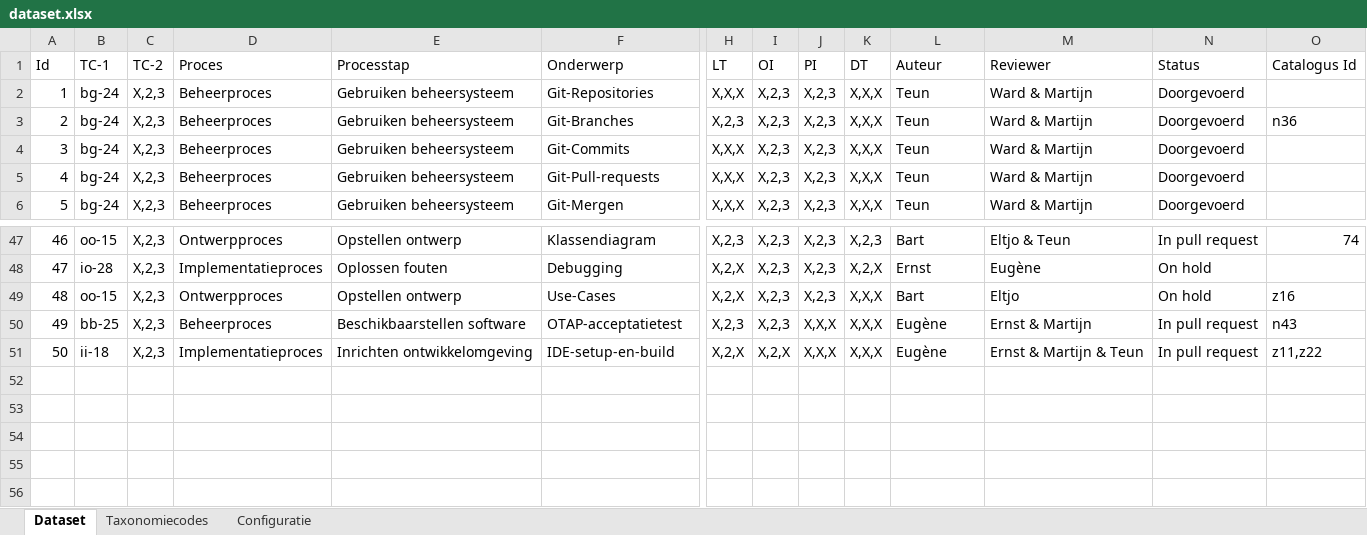
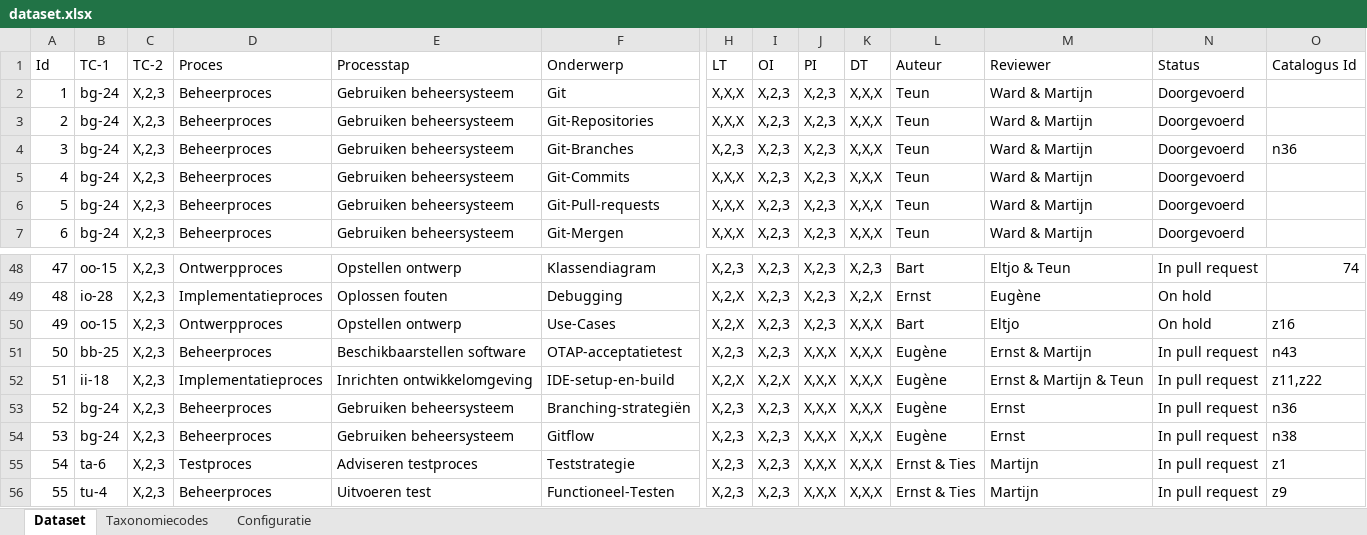
Before and after one commit to Martijn-TeunTestAPPOrg/ContentValidationWorkflow, an Excel workbook: contentCompiler/src/datasets/dataset.xlsx, sheet Dataset, drawn as a sheet; only a part is shown, gaps mark what is left out; values as stored, in another font and other column widths than the file's, no cell formats; conditional formats and table styles not drawn; addresses are those after the commit; rows hold the shown columns only; the diff covers the shown part only; the diff names each change by its address in the sheet, - before the commit and + after, or states it on an @@ line.

```diff
--- a/contentCompiler/src/datasets/dataset.xlsx (sheet Dataset)
+++ b/contentCompiler/src/datasets/dataset.xlsx (sheet Dataset)
+row 2: 1 | bg-24 | X,2,3 | Beheerproces | Gebruiken beheersysteem | Git | X,X,X | X,2,3 | X,2,3 | X,X,X | Teun | Ward & Martijn | Doorgevoerd
@@ column A (Id) renumbered between rows 3 and 52 @@
+row 53: 52 | bg-24 | X,2,3 | Beheerproces | Gebruiken beheersysteem | Branching-strategiën | X,2,3 | X,2,3 | X,X,X | X,X,X | Eugène | Ernst | In pull request | n36
+row 54: 53 | bg-24 | X,2,3 | Beheerproces | Gebruiken beheersysteem | Gitflow | X,2,3 | X,2,3 | X,X,X | X,X,X | Eugène | Ernst | In pull request | n38
+row 55: 54 | ta-6 | X,2,3 | Testproces | Adviseren testproces | Teststrategie | X,2,3 | X,2,3 | X,X,X | X,X,X | Ernst & Ties | Martijn | In pull request | z1
+row 56: 55 | tu-4 | X,2,3 | Beheerproces | Uitvoeren test | Functioneel-Testen | X,2,3 | X,2,3 | X,X,X | X,X,X | Ernst & Ties | Martijn | In pull request | z9
```
Also changed, not shown: 16 edited cells and merged cells elsewhere in this sheet, cell formats, 6 other files.
